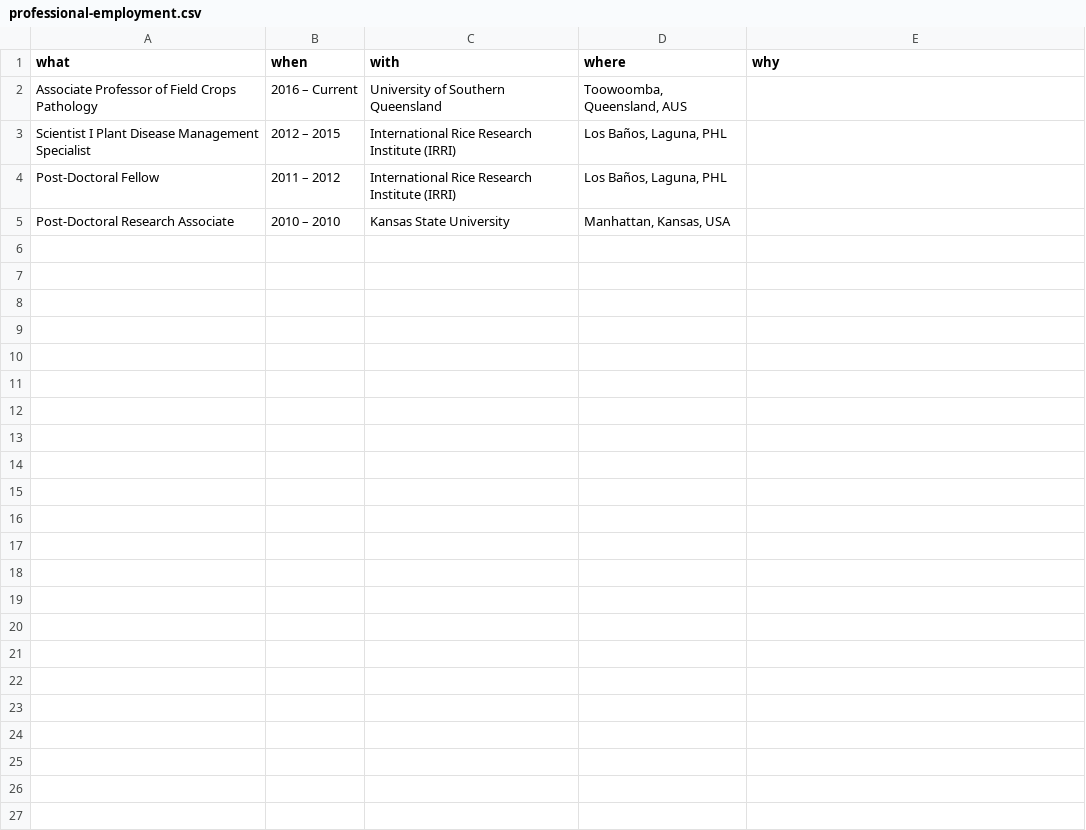
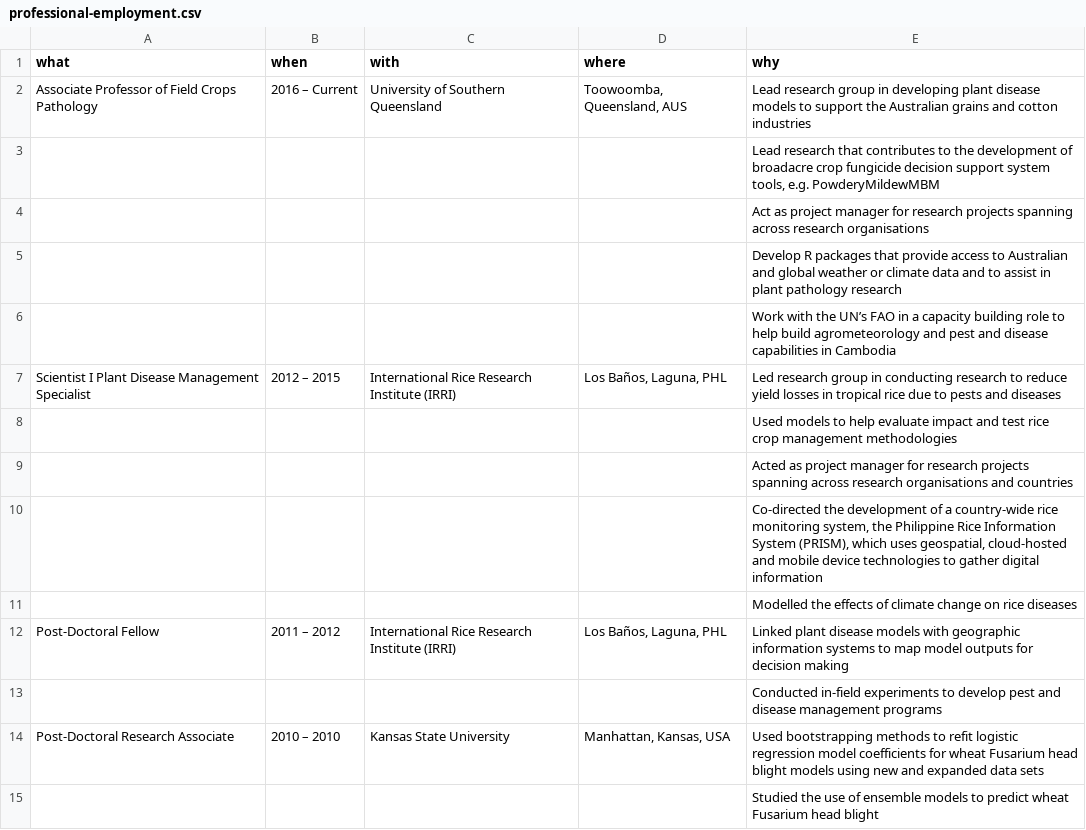
Before and after one commit to adamhsparks/AHSparks_CV, a CSV file: data/professional-employment.csv, drawn as a sheet.

Commit message:
Add descriptors to appointments

```diff
--- a/data/professional-employment.csv
+++ b/data/professional-employment.csv
@@ -1,5 +1,15 @@
 what,when,with,where,why
-Associate Professor of Field Crops Pathology,2016 – Current,University of Southern Queensland,"Toowoomba, Queensland, AUS",
-Scientist I Plant Disease Management Specialist,2012 – 2015,International Rice Research Institute (IRRI),"Los Baños, Laguna, PHL",
-Post-Doctoral Fellow,2011 – 2012,International Rice Research Institute (IRRI),"Los Baños, Laguna, PHL",
-Post-Doctoral Research Associate,2010 – 2010,Kansas State University,"Manhattan, Kansas, USA",
+Associate Professor of Field Crops Pathology,2016 – Current,University of Southern Queensland,"Toowoomba, Queensland, AUS",Lead research group in developing plant disease models to support the Australian grains and cotton industries
+,,,,"Lead research that contributes to the development of broadacre crop fungicide decision support system tools, e.g. PowderyMildewMBM"
+,,,,Act as project manager for research projects spanning across research organisations
+,,,,Develop R packages that provide access to Australian and global weather or climate data and to assist in plant pathology research
+,,,,Work with the UN’s FAO in a capacity building role to help build agrometeorology and pest and disease capabilities in Cambodia
+Scientist I Plant Disease Management Specialist,2012 – 2015,International Rice Research Institute (IRRI),"Los Baños, Laguna, PHL",Led research group in conducting research to reduce yield losses in tropical rice due to pests and diseases
+,,,,Used models to help evaluate impact and test rice crop management methodologies
+,,,,Acted as project manager for research projects spanning across research organisations and countries
+,,,,"Co-directed the development of a country-wide rice monitoring system, the Philippine Rice Information System (PRISM), which uses geospatial, cloud-hosted and mobile device technologies to gather digital information"
+,,,,Modelled the effects of climate change on rice diseases
+Post-Doctoral Fellow,2011 – 2012,International Rice Research Institute (IRRI),"Los Baños, Laguna, PHL",Linked plant disease models with geographic information systems to map model outputs for decision making
+,,,,Conducted in-field experiments to develop pest and disease management programs
+Post-Doctoral Research Associate,2010 – 2010,Kansas State University,"Manhattan, Kansas, USA",Used bootstrapping methods to refit logistic regression model coefficients for wheat Fusarium head blight models using new and expanded data sets
+,,,,Studied the use of ensemble models to predict wheat Fusarium head blight
```
